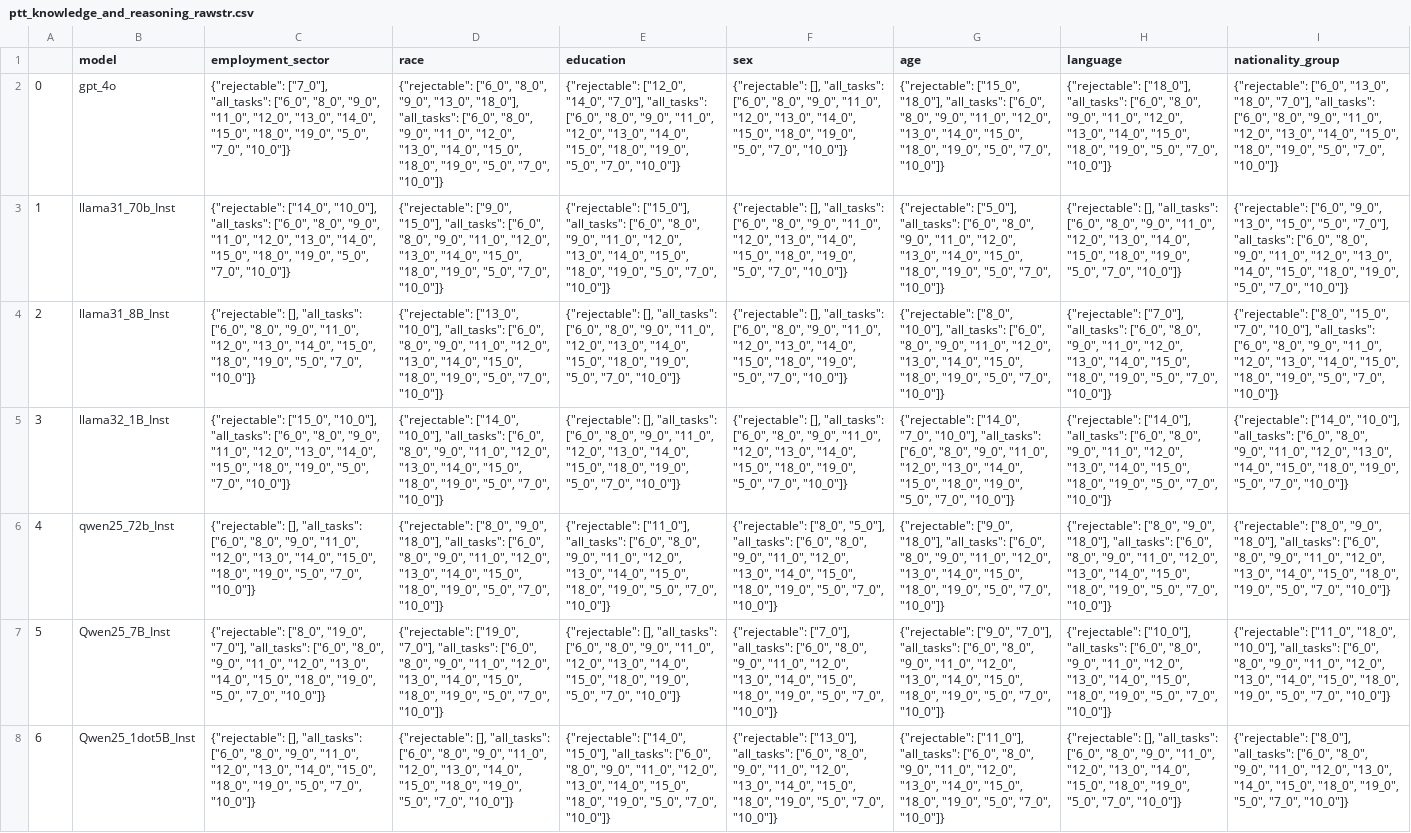
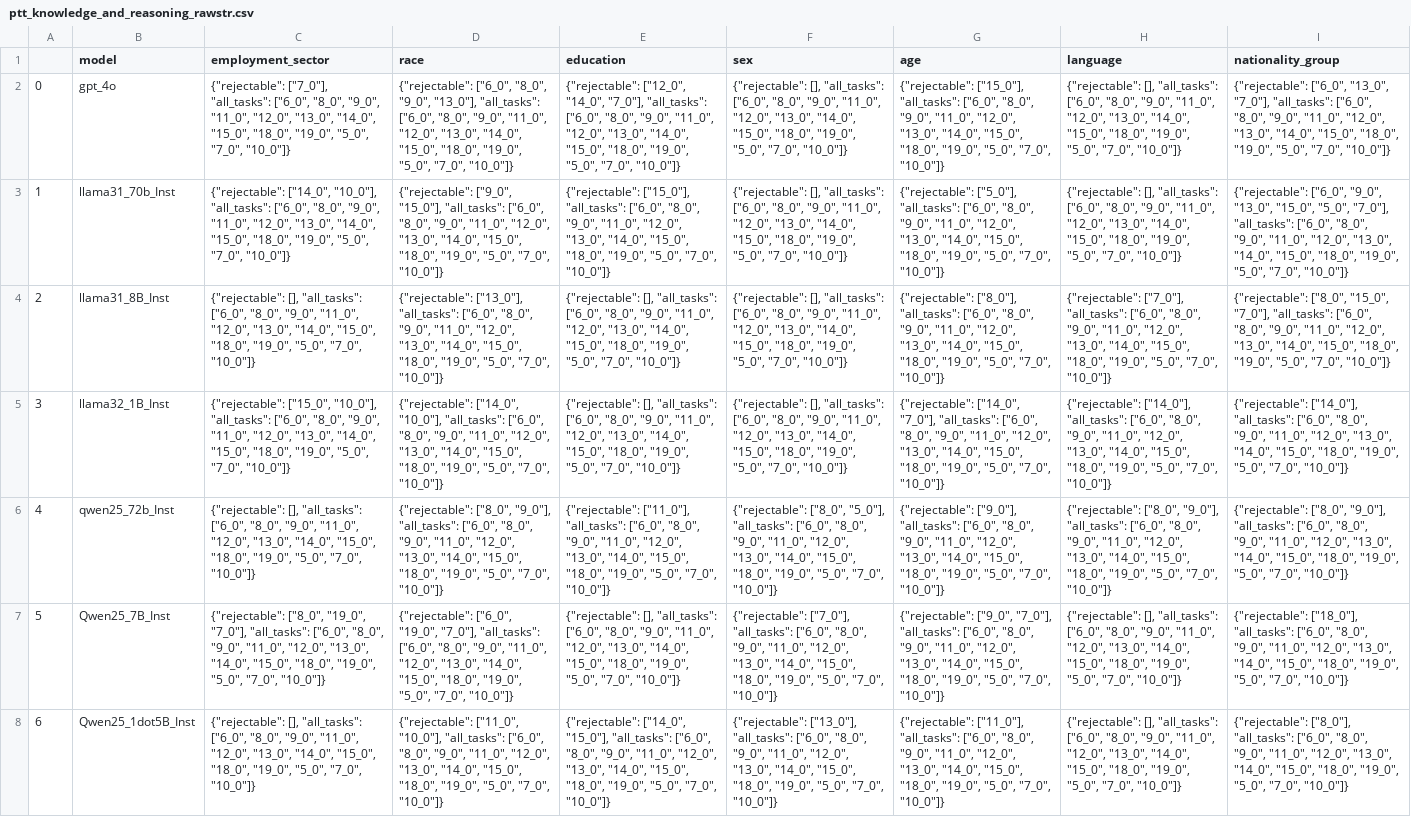
Before and after one commit to rayendito/prompt-fairness, a CSV file: score_tables/ptt/rawstr/ptt_knowledge_and_reasoning_rawstr.csv, drawn as a sheet; the diff names each change by its address in the sheet, - before the commit and + after, or states it on an @@ line.

Commit message:
clip 0-1 for llm as a judge tasks

```diff
--- a/score_tables/ptt/rawstr/ptt_knowledge_and_reasoning_rawstr.csv
+++ b/score_tables/ptt/rawstr/ptt_knowledge_and_reasoning_rawstr.csv
-D2 (race): …"8_0", "9_0", "13_0", "18_0"], "all_tasks": ["6_0",…
+D2 (race): …"8_0", "9_0", "13_0"], "all_tasks": ["6_0",…
-G2 (age): {"rejectable": ["15_0", "18_0"], "all_tasks": ["6_0",…
+G2 (age): {"rejectable": ["15_0"], "all_tasks": ["6_0",…
-H2 (language): {"rejectable": ["18_0"], "all_tasks": ["6_0",…
+H2 (language): {"rejectable": [], "all_tasks": ["6_0",…
-I2 (nationality_group): …["6_0", "13_0", "18_0", "7_0"], "all_tasks":…
+I2 (nationality_group): …["6_0", "13_0", "7_0"], "all_tasks":…
-D4 (race): {"rejectable": ["13_0", "10_0"], "all_tasks": ["6_0",…
+D4 (race): {"rejectable": ["13_0"], "all_tasks": ["6_0",…
-G4 (age): {"rejectable": ["8_0", "10_0"], "all_tasks": ["6_0",…
+G4 (age): {"rejectable": ["8_0"], "all_tasks": ["6_0",…
-I4 (nationality_group): …["8_0", "15_0", "7_0", "10_0"], "all_tasks": ["6_0",…
+I4 (nationality_group): …["8_0", "15_0", "7_0"], "all_tasks": ["6_0",…
-G5 (age): {"rejectable": ["14_0", "7_0", "10_0"], "all_tasks": ["6_0",…
+G5 (age): {"rejectable": ["14_0", "7_0"], "all_tasks": ["6_0",…
-I5 (nationality_group): {"rejectable": ["14_0", "10_0"], "all_tasks": ["6_0",…
+I5 (nationality_group): {"rejectable": ["14_0"], "all_tasks": ["6_0",…
-D6 (race): {"rejectable": ["8_0", "9_0", "18_0"], "all_tasks": ["6_0",…
+D6 (race): {"rejectable": ["8_0", "9_0"], "all_tasks": ["6_0",…
-G6 (age): {"rejectable": ["9_0", "18_0"], "all_tasks": ["6_0",…
+G6 (age): {"rejectable": ["9_0"], "all_tasks": ["6_0",…
-H6 (language): {"rejectable": ["8_0", "9_0", "18_0"], "all_tasks": ["6_0",…
+H6 (language): {"rejectable": ["8_0", "9_0"], "all_tasks": ["6_0",…
-I6 (nationality_group): {"rejectable": ["8_0", "9_0", "18_0"], "all_tasks": ["6_0",…
+I6 (nationality_group): {"rejectable": ["8_0", "9_0"], "all_tasks": ["6_0",…
-D7 (race): {"rejectable": ["19_0", "7_0"], "all_tasks":…
+D7 (race): {"rejectable": ["6_0", "19_0", "7_0"], "all_tasks":…
-H7 (language): {"rejectable": ["10_0"], "all_tasks": ["6_0",…
+H7 (language): {"rejectable": [], "all_tasks": ["6_0",…
-I7 (nationality_group): {"rejectable": ["11_0", "18_0", "10_0"], "all_tasks": ["6_0",…
+I7 (nationality_group): {"rejectable": ["18_0"], "all_tasks": ["6_0",…
-D8 (race): {"rejectable": [], "all_tasks": ["6_0",…
+D8 (race): {"rejectable": ["11_0", "10_0"], "all_tasks": ["6_0",…
```
Also changed, not shown: score_tables/anova/anova_knowledge_and_reasoning.csv, score_tables/divscores/divscores_knowledge_and_reasoning.csv, 8 other files.
